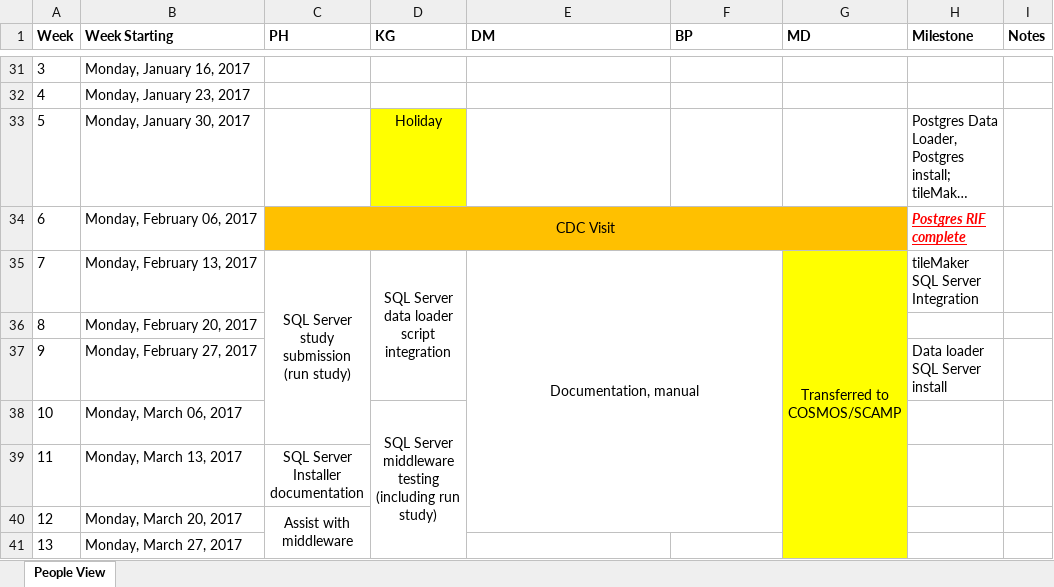
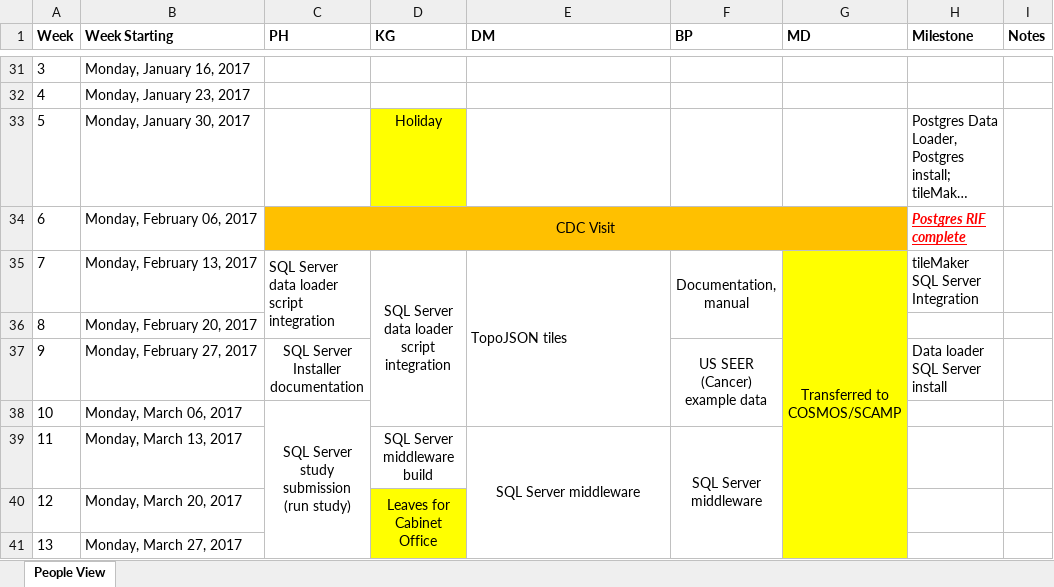
Before and after one commit to smallAreaHealthStatisticsUnit/rapidInquiryFacility, an Excel workbook: Progress Reports/CDC Monthly progress reports/2016/CDC RIF plans - July 2016 to March 2017.xlsx, sheet People View, drawn as a sheet; only a part is shown, gaps mark what is left out; long unchanged cells end in …; values as stored, in another font and other column widths than the file's, no borders; the diff covers the shown part only; the diff names each change by its address in the sheet, - before the commit and + after, or states it on an @@ line.

Commit message:
CDC plans

```diff
--- a/Progress Reports/CDC Monthly progress reports/2016/CDC RIF plans - July 2016 to March 2017.xlsx (sheet People View)
+++ b/Progress Reports/CDC Monthly progress reports/2016/CDC RIF plans - July 2016 to March 2017.xlsx (sheet People View)
-C35 (PH): SQL Server study submission (run study)
+C35 (PH): SQL Server data loader script integration
-C35 alignment: center
+C35 alignment: left
-C35:C38 merged
+C35:C36 merged
-D35:D37 merged
+D35:D38 merged
-E35 (DM): Documentation, manual
+E35 (DM): TopoJSON tiles
-E35 alignment: center
+E35 alignment: left
-E35:F40 merged
+E35:E38 merged
-F35 (BP): (empty)
+F35 (BP): Documentation, manual
+F35:F36 merged
-C37 (PH): (empty)
+C37 (PH): SQL Server Installer documentation
-F37 (BP): (empty)
+F37 (BP): US SEER (Cancer) example data
+F37:F38 merged
-C38 (PH): (empty)
+C38 (PH): SQL Server study submission (run study)
+C38:C41 merged
-D38 (KG): SQL Server middleware testing (including run study)
+D38 (KG): (empty)
-D38:D43 merged
-C39 (PH): SQL Server Installer documentation
+C39 (PH): (empty)
-D39 (KG): (empty)
+D39 (KG): SQL Server middleware build
-E39 (DM): (empty)
+E39 (DM): SQL Server middleware
+E39:E46 merged
-F39 (BP): (empty)
+F39 (BP): SQL Server middleware
+F39:F46 merged
-C40 (PH): Assist with middleware
+C40 (PH): (empty)
-C40:C43 merged
-D40 (KG): (empty)
+D40 (KG): Leaves for Cabinet Office
-D40 fill: none
+D40 fill: #FFFF00
+D40:D46 merged
```
Also changed, not shown: 6 edited cells, cell formats and merged cells elsewhere in this sheet, 3 other files.
